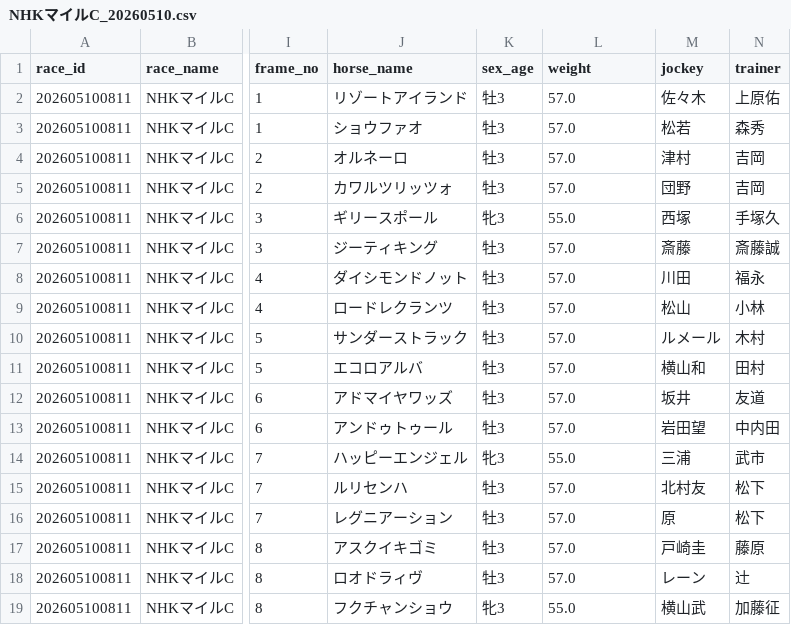
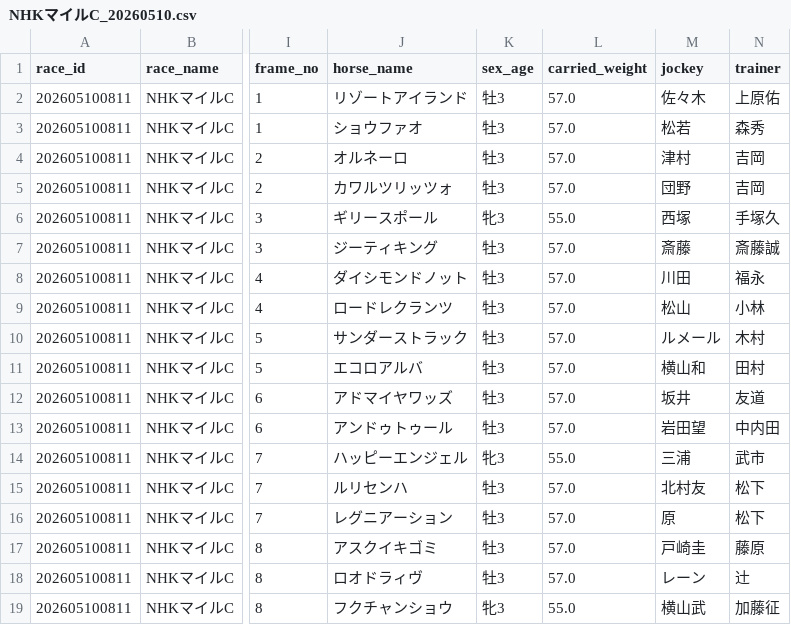
Before and after one commit to eidan0891/keiba-ai, a CSV file: data/NHKマイルC_20260510.csv, drawn as a sheet; only a part is shown, gaps mark what is left out; the diff names each change by its address in the sheet, - before the commit and + after, or states it on an @@ line.

Commit message:
Add files via upload

```diff
--- a/data/NHKマイルC_20260510.csv
+++ b/data/NHKマイルC_20260510.csv
-L1: weight
+L1: carried_weight
```
